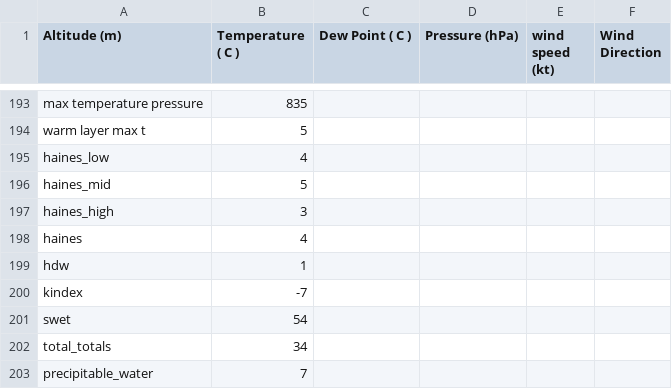
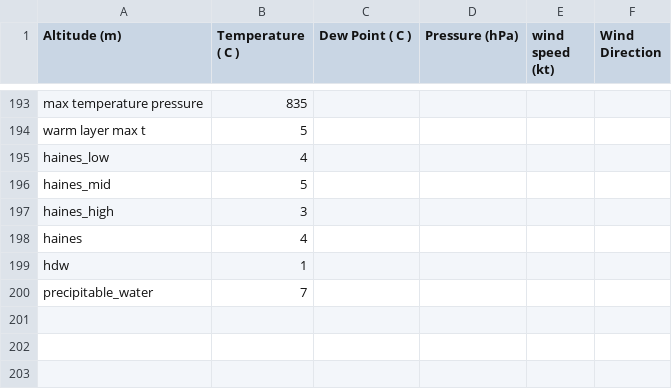
Before and after one commit to rnleach/sounding-analysis, a CSV file: test_data/complex_dendritic.csv, drawn as a sheet; only a part is shown, gaps mark what is left out; the diff names each change by its address in the sheet, - before the commit and + after, or states it on an @@ line.

```diff
--- a/test_data/complex_dendritic.csv
+++ b/test_data/complex_dendritic.csv
-row 200: kindex | -7
-row 201: swet | 54
-row 202: total_totals | 34
```
Also changed, not shown: test_data/multiple_inversions_aloft.csv, test_data/multiple_warm_layers_aloft.csv, 22 other files.
